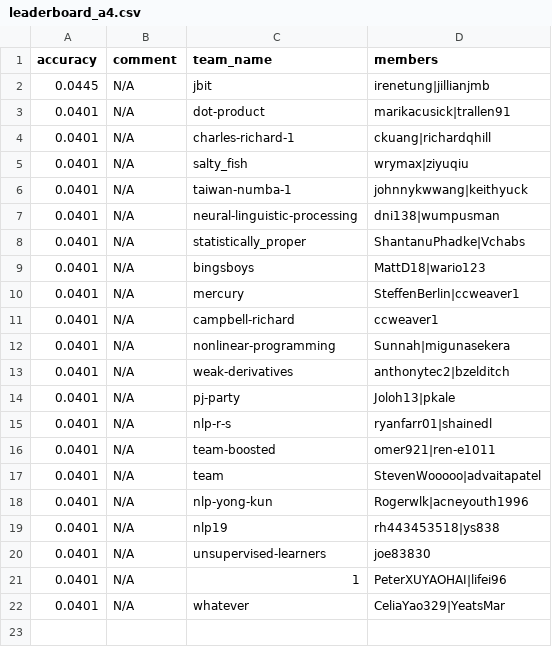
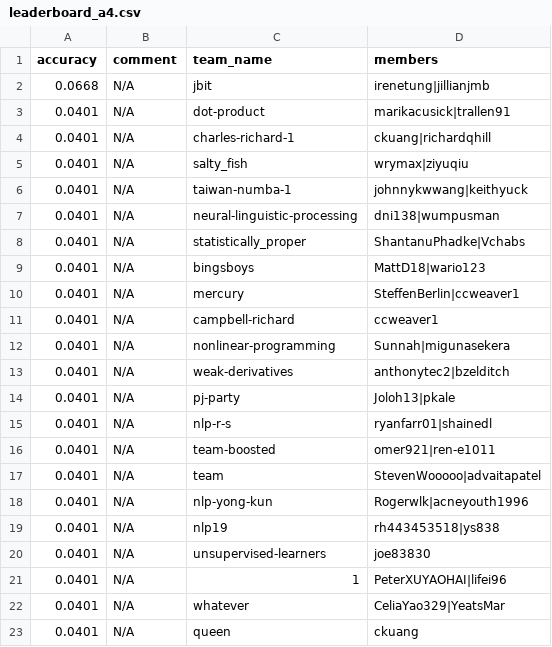
Before and after one commit to advaitapatel/leaderboards, a CSV file: leaderboard_a4.csv, drawn as a sheet.

Commit message:
cron update

```diff
--- a/leaderboard_a4.csv
+++ b/leaderboard_a4.csv
@@ -1,3 +1,3 @@
 accuracy,comment,team_name,members
-0.0445,N/A,jbit,irenetung|jillianjmb
+0.0668,N/A,jbit,irenetung|jillianjmb
 0.0401,N/A,dot-product,marikacusick|trallen91
@@ -22 +22,2 @@ accuracy,comment,team_name,members
 0.0401,N/A,whatever,CeliaYao329|YeatsMar
+0.0401,N/A,queen,ckuang
```
